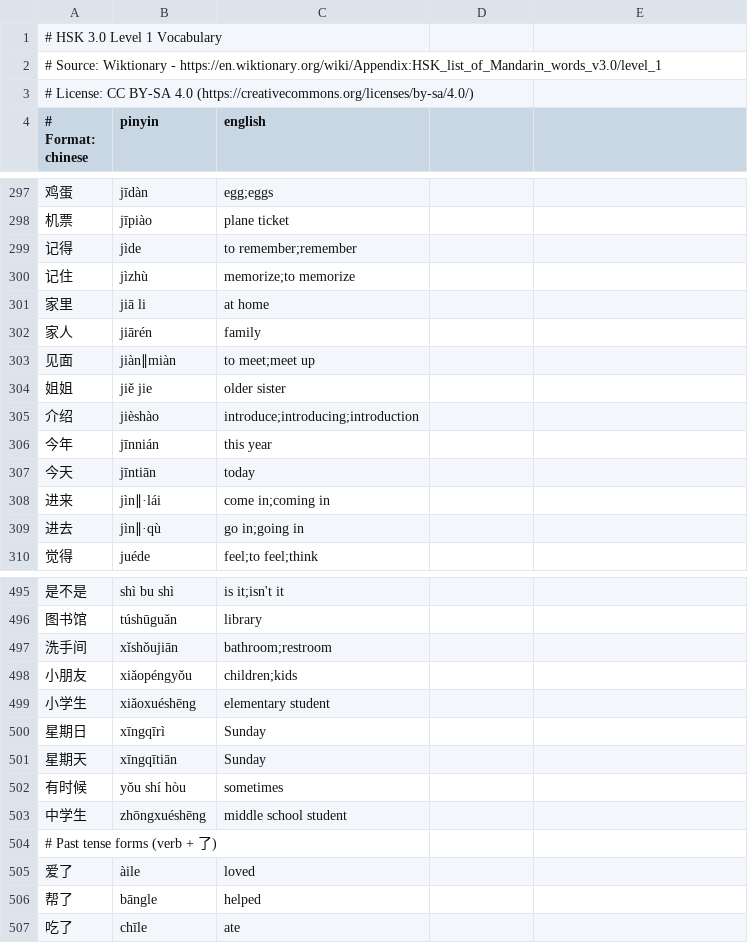
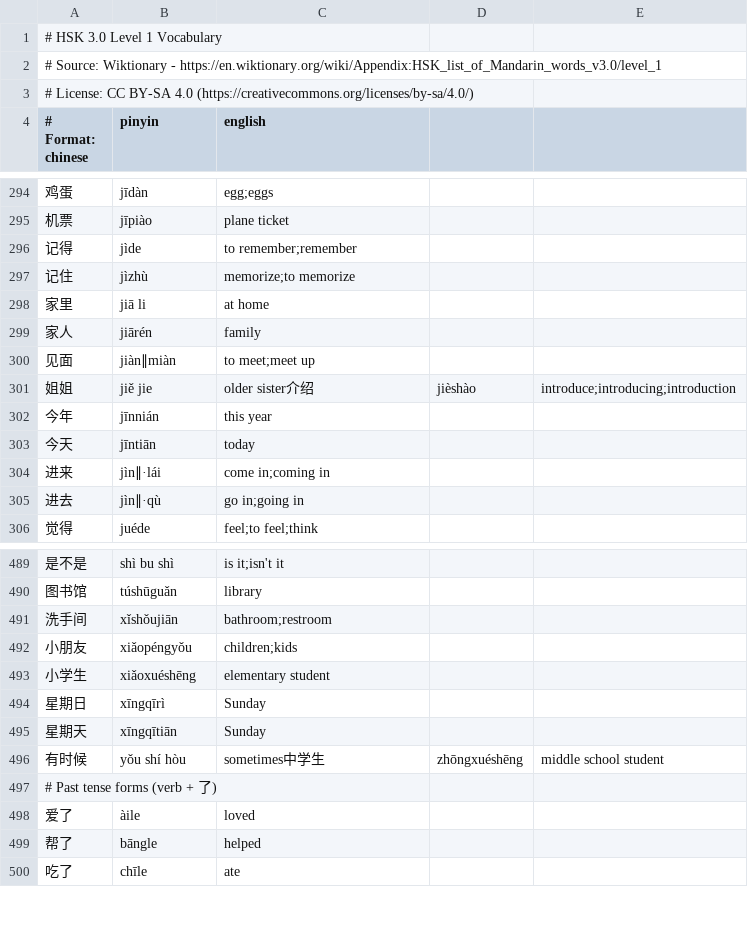
Before and after one commit to TheodoreEhrenborg/zhangchao, a CSV file: browser-extension/hsk1_v3.csv, drawn as a sheet; only a part is shown, gaps mark what is left out; the diff covers the shown part only.

```diff
--- a/browser-extension/hsk1_v3.csv
+++ b/browser-extension/hsk1_v3.csv
@@ -303,4 +300,3 @@
 见面,jiàn∥miàn,to meet;meet up
-姐姐,jiě jie,older sister
-介绍,jièshào,introduce;introducing;introduction
+姐姐,jiě jie,older sister介绍,jièshào,introduce;introducing;introduction
 今年,jīnnián,this year
@@ -501,4 +495,3 @@
 星期天,xīngqītiān,Sunday
-有时候,yǒu shí hòu,sometimes
-中学生,zhōngxuéshēng,middle school student
+有时候,yǒu shí hòu,sometimes中学生,zhōngxuéshēng,middle school student
 # Past tense forms (verb + 了)
```
Also changed, not shown: 5 removed rows and 15 edited cells elsewhere in this file, 1 other file.
